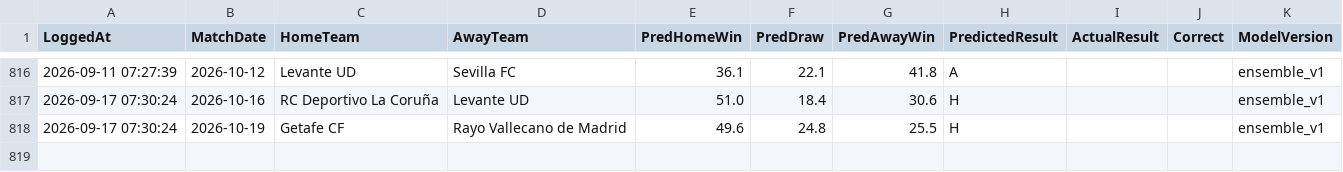
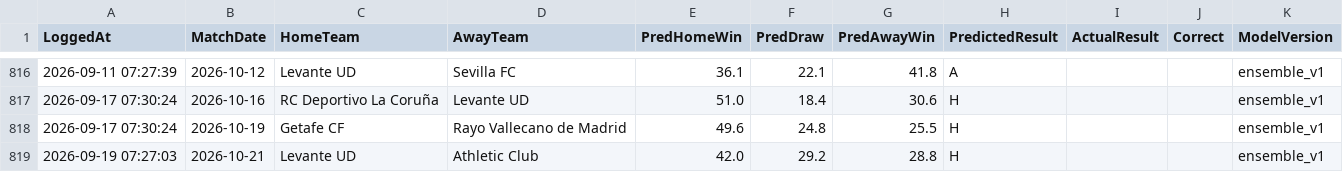
Before and after one commit to gmalbert/la-liga, a CSV file: data_files/predictions_log.csv, drawn as a sheet; only a part is shown, gaps mark what is left out.

```diff
--- a/data_files/predictions_log.csv
+++ b/data_files/predictions_log.csv
@@ -818 +818,2 @@ LoggedAt,MatchDate,HomeTeam,AwayTeam,PredHomeWin,PredDraw,PredAwayWin,PredictedR
 2026-09-17 07:30:24,2026-10-19,Getafe CF,Rayo Vallecano de Madrid,49.6,24.8,25.5,H,,,ensemble_v1
+2026-09-19 07:27:03,2026-10-21,Levante UD,Athletic Club,42.0,29.2,28.8,H,,,ensemble_v1
```
Also changed, not shown: data_files/raw/match_weather.csv, data_files/raw/odds.csv, 4 other files.
